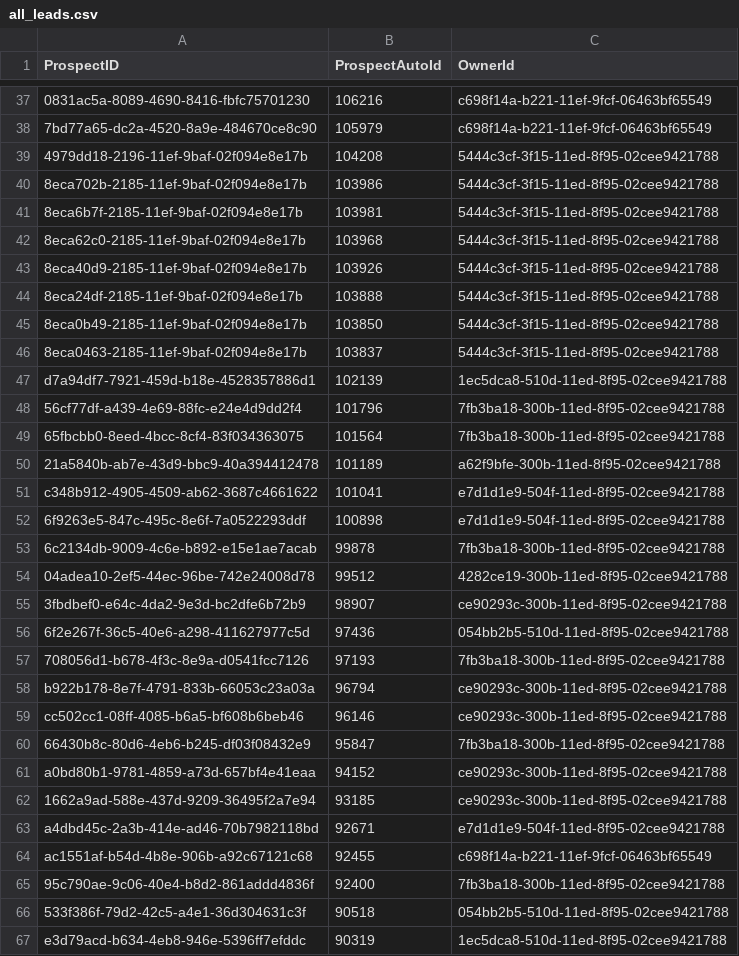
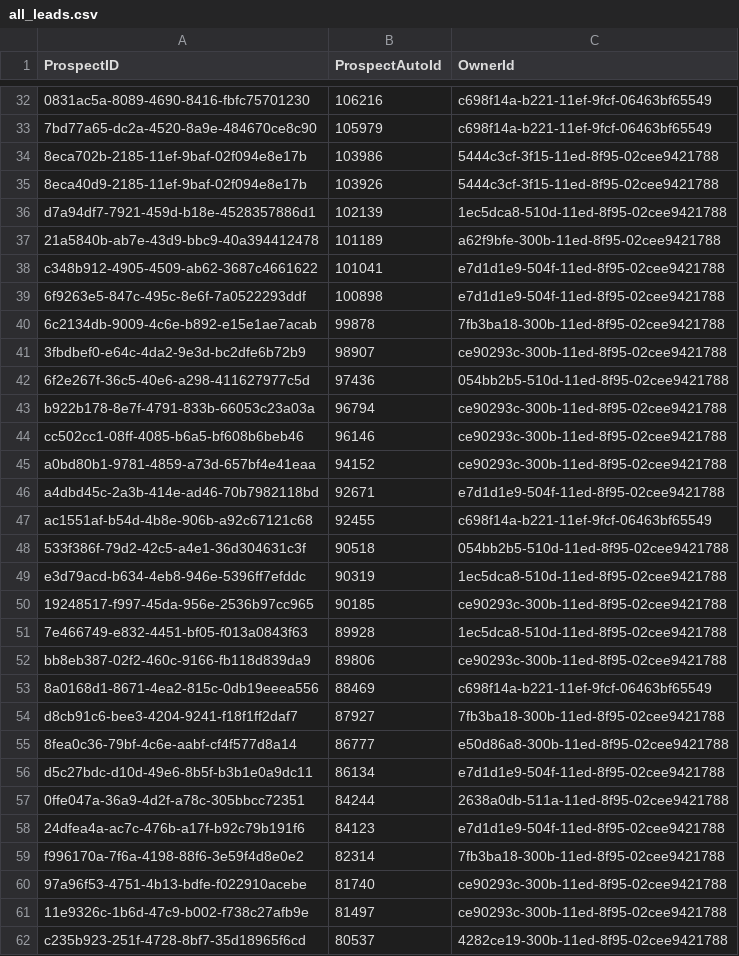
Before and after one commit to vira22csaiml/student360, a CSV file: Backend/all_leads.csv, drawn as a sheet; only a part is shown, gaps mark what is left out; the shorter side is filled out with more unchanged rows; removed rows and columns are numbered as before the commit, all else as after; the diff covers the shown part only; the diff names each change by its address in the sheet, - before the commit and + after, or states it on an @@ line.

```diff
--- a/Backend/all_leads.csv
+++ b/Backend/all_leads.csv
-row 39: 4979dd18-2196-11ef-9baf-02f094e8e17b | 104208 | 5444c3cf-3f15-11ed-8f95-02cee9421788
-row 41: 8eca6b7f-2185-11ef-9baf-02f094e8e17b | 103981 | 5444c3cf-3f15-11ed-8f95-02cee9421788
-row 42: 8eca62c0-2185-11ef-9baf-02f094e8e17b | 103968 | 5444c3cf-3f15-11ed-8f95-02cee9421788
-row 44: 8eca24df-2185-11ef-9baf-02f094e8e17b | 103888 | 5444c3cf-3f15-11ed-8f95-02cee9421788
-row 45: 8eca0b49-2185-11ef-9baf-02f094e8e17b | 103850 | 5444c3cf-3f15-11ed-8f95-02cee9421788
-row 46: 8eca0463-2185-11ef-9baf-02f094e8e17b | 103837 | 5444c3cf-3f15-11ed-8f95-02cee9421788
-row 48: 56cf77df-a439-4e69-88fc-e24e4d9dd2f4 | 101796 | 7fb3ba18-300b-11ed-8f95-02cee9421788
-row 49: 65fbcbb0-8eed-4bcc-8cf4-83f034363075 | 101564 | 7fb3ba18-300b-11ed-8f95-02cee9421788
-row 54: 04adea10-2ef5-44ec-96be-742e24008d78 | 99512 | 4282ce19-300b-11ed-8f95-02cee9421788
-row 57: 708056d1-b678-4f3c-8e9a-d0541fcc7126 | 97193 | 7fb3ba18-300b-11ed-8f95-02cee9421788
-row 60: 66430b8c-80d6-4eb6-b245-df03f08432e9 | 95847 | 7fb3ba18-300b-11ed-8f95-02cee9421788
-row 62: 1662a9ad-588e-437d-9209-36495f2a7e94 | 93185 | ce90293c-300b-11ed-8f95-02cee9421788
-row 65: 95c790ae-9c06-40e4-b8d2-861addd4836f | 92400 | 7fb3ba18-300b-11ed-8f95-02cee9421788
```
Also changed, not shown: 31 added rows and 18 removed rows elsewhere in this file, 6 other files.
